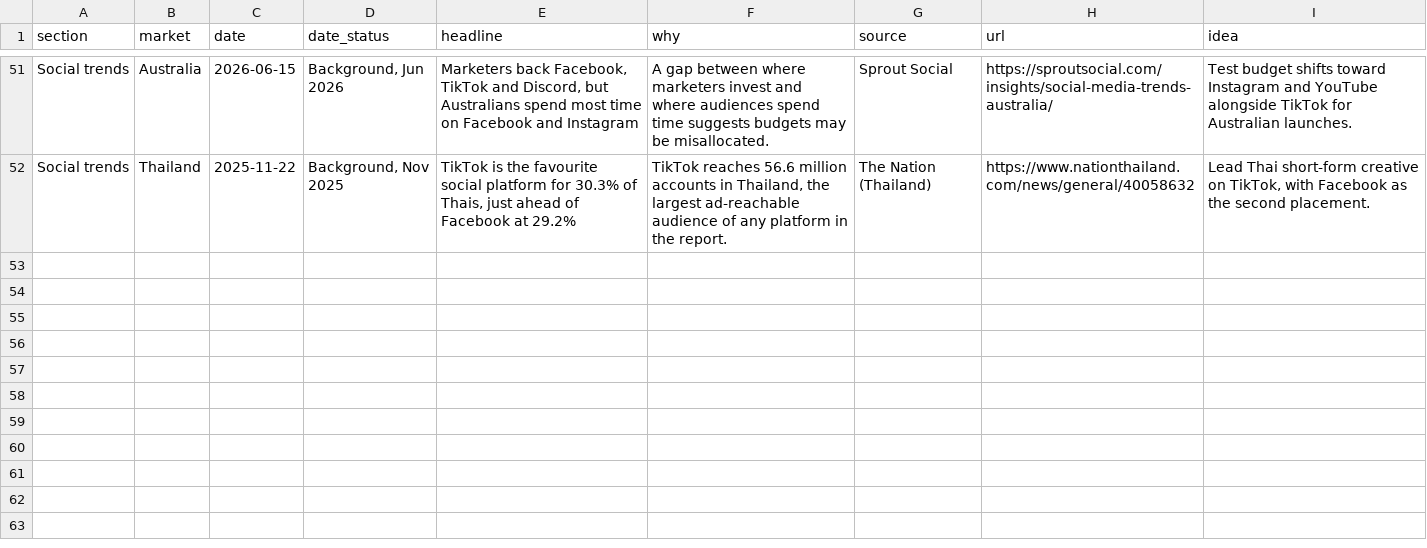
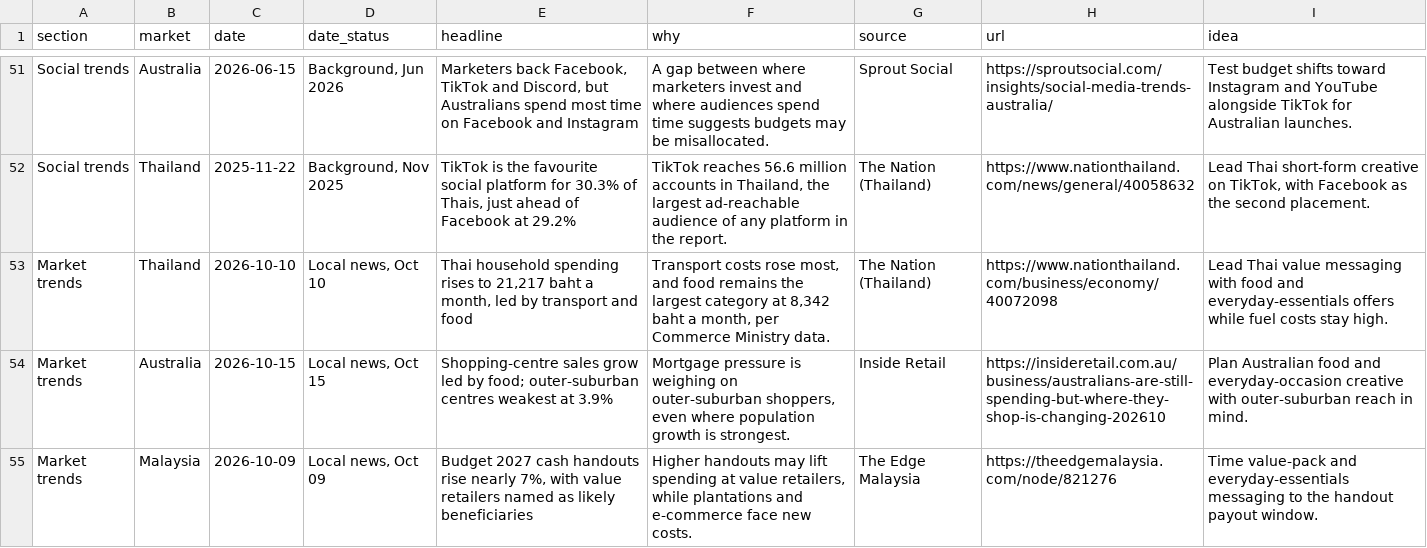
Before and after one commit to DSMNDh/Daily_Brief, a CSV file: data/briefing.csv, drawn as a sheet; only a part is shown, gaps mark what is left out.

```diff
--- a/data/briefing.csv
+++ b/data/briefing.csv
@@ -52 +52,4 @@ Social trends,Australia,2026-06-15,"Background, Jun 2026","Marketers back Facebo
 Social trends,Thailand,2025-11-22,"Background, Nov 2025","TikTok is the favourite social platform for 30.3% of Thais, just ahead of Facebook at 29.2%","TikTok reaches 56.6 million accounts in Thailand, the largest ad-reachable audience of any platform in the report.",The Nation (Thailand),https://www.nationthailand.com/news/general/40058632,"Lead Thai short-form creative on TikTok, with Facebook as the second placement."
+Market trends,Thailand,2026-10-10,"Local news, Oct 10","Thai household spending rises to 21,217 baht a month, led by transport and food","Transport costs rose most, and food remains the largest category at 8,342 baht a month, per Commerce Ministry data.",The Nation (Thailand),https://www.nationthailand.com/business/economy/40072098,Lead Thai value messaging with food and everyday-essentials offers while fuel costs stay high.
+Market trends,Australia,2026-10-15,"Local news, Oct 15",Shopping-centre sales grow led by food; outer-suburban centres weakest at 3.9%,"Mortgage pressure is weighing on outer-suburban shoppers, even where population growth is strongest.",Inside Retail,https://insideretail.com.au/business/australians-are-still-spending-but-where-they-shop-is-changing-202610,Plan Australian food and everyday-occasion creative with outer-suburban reach in mind.
+Market trends,Malaysia,2026-10-09,"Local news, Oct 09","Budget 2027 cash handouts rise nearly 7%, with value retailers named as likely beneficiaries","Higher handouts may lift spending at value retailers, while plantations and e-commerce face new costs.",The Edge Malaysia,https://theedgemalaysia.com/node/821276,Time value-pack and everyday-essentials messaging to the handout payout window.
```
Also changed, not shown: 1 other file.
